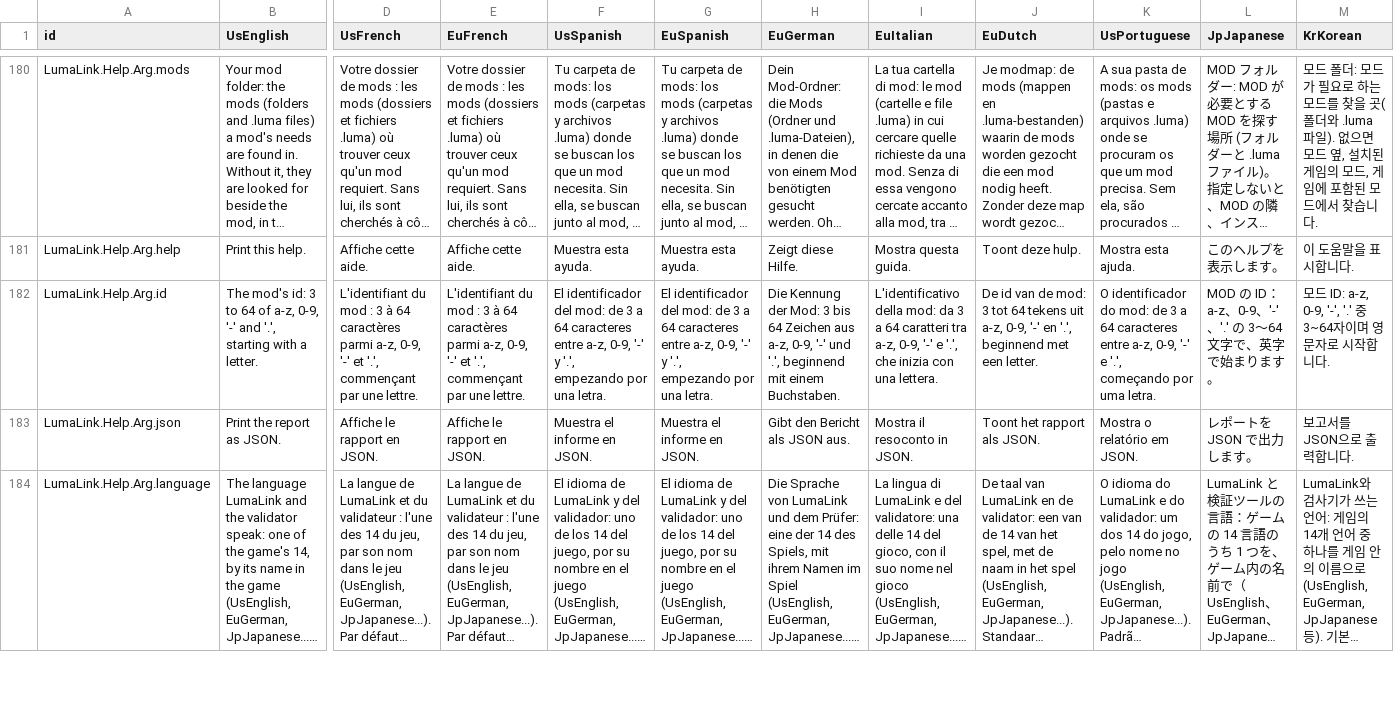
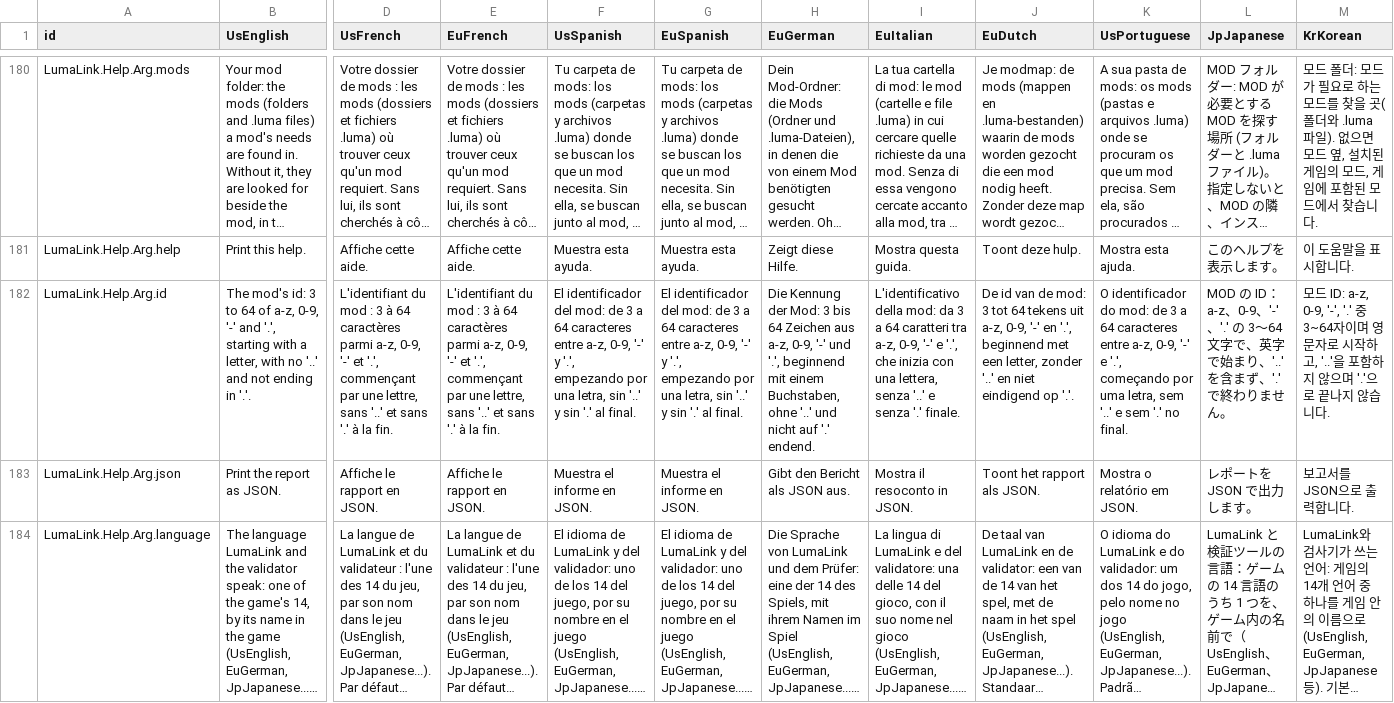
Before and after one commit to keepvaibin/lumalink, a TSV file: crates/lumalink-core/text/LumaLinkText.tsv, drawn as a sheet; only a part is shown, gaps mark what is left out; long unchanged cells end in …; the diff covers the shown part only; the diff names each change by its address in the sheet, - before the commit and + after, or states it on an @@ line.

Commit message:
The id rule whole in new's help; the New mod form never makes a kept name (N-4092)
lumalink new --id's help (and its row in 14 languages) names the whole rule
the build holds an id to (no '..', not ending in '.'). The window's New mod
form made its id from the name as it is, so a mod named Con or COM1 got the
id con or com1, a name Windows keeps, which the build refuses; it now gets
-mod after it. Test: lumalink-gui
a_new_mods_id_from_its_name_is_always_one_the_build_takes.

```diff
--- a/crates/lumalink-core/text/LumaLinkText.tsv
+++ b/crates/lumalink-core/text/LumaLinkText.tsv
-B182 (UsEnglish): …with a letter.
+B182 (UsEnglish): …with a letter, with no '..' and not ending in '.'.
-D182 (UsFrench): …par une lettre.
+D182 (UsFrench): …par une lettre, sans '..' et sans '.' à la fin.
-E182 (EuFrench): …par une lettre.
+E182 (EuFrench): …par une lettre, sans '..' et sans '.' à la fin.
-F182 (UsSpanish): …por una letra.
+F182 (UsSpanish): …por una letra, sin '..' y sin '.' al final.
-G182 (EuSpanish): …por una letra.
+G182 (EuSpanish): …por una letra, sin '..' y sin '.' al final.
-H182 (EuGerman): …mit einem Buchstaben.
+H182 (EuGerman): …mit einem Buchstaben, ohne '..' und nicht auf '.' endend.
-I182 (EuItalian): …con una lettera.
+I182 (EuItalian): …con una lettera, senza '..' e senza '.' finale.
-J182 (EuDutch): …met een letter.
+J182 (EuDutch): …met een letter, zonder '..' en niet eindigend op '.'.
-K182 (UsPortuguese): …por uma letra.
+K182 (UsPortuguese): …por uma letra, sem '..' e sem '.' no final.
-L182 (JpJapanese): …で始まります。
+L182 (JpJapanese): …で始まり、'..' を含まず、'.' で終わりません。
-M182 (KrKorean): …로 시작합니다.
+M182 (KrKorean): …로 시작하고, '..'을 포함하지 않으며 '.'으로 끝나지 않습니다.
```
Also changed, not shown: 2 edited cells elsewhere in this file, 2 other files.
